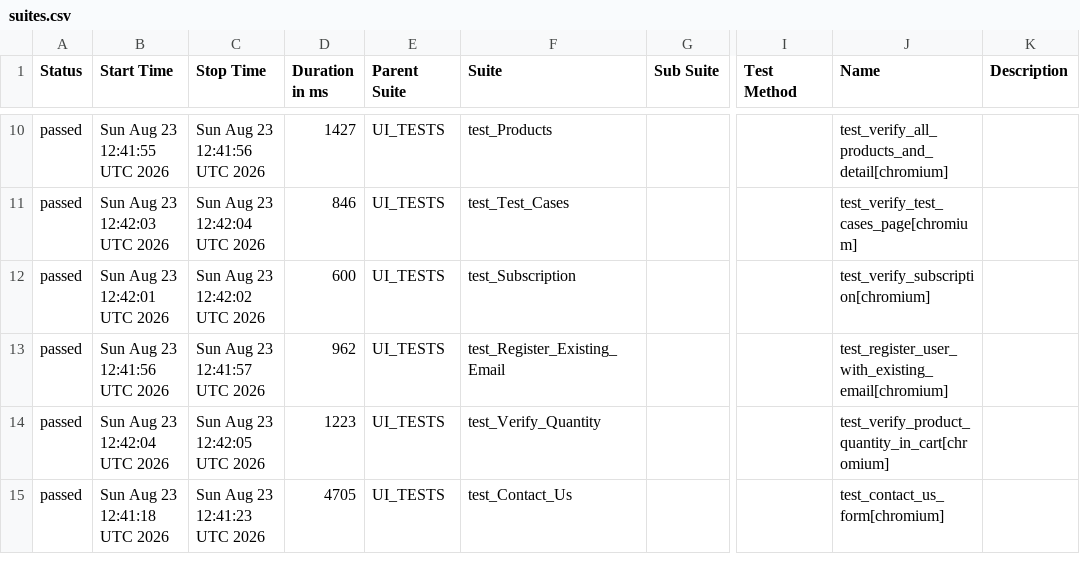
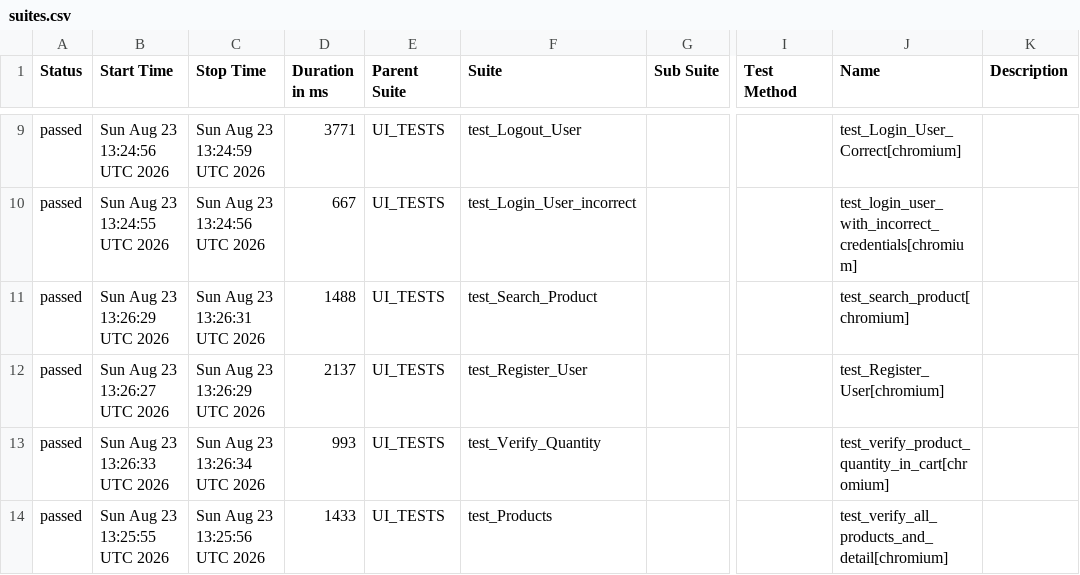
Before and after one commit to alina-hkt/automation_exercise, a CSV file: data/suites.csv, drawn as a sheet; only a part is shown, gaps mark what is left out; addresses are those after the commit; the diff covers the shown part only; the diff names each change by its address in the sheet, - before the commit and + after, or states it on an @@ line.

```diff
--- a/data/suites.csv
+++ b/data/suites.csv
-B9 (Start Time): Sun Aug 23 12:41:55 UTC 2026
+B9 (Start Time): Sun Aug 23 13:24:56 UTC 2026
-C9 (Stop Time): Sun Aug 23 12:41:56 UTC 2026
+C9 (Stop Time): Sun Aug 23 13:24:59 UTC 2026
-D9 (Duration in ms): 1427
+D9 (Duration in ms): 3771
-F9 (Suite): test_Products
+F9 (Suite): test_Logout_User
-J9 (Name): test_verify_all_products_and_detail[chromium]
+J9 (Name): test_Login_User_Correct[chromium]
-B10 (Start Time): Sun Aug 23 12:42:03 UTC 2026
+B10 (Start Time): Sun Aug 23 13:24:55 UTC 2026
-C10 (Stop Time): Sun Aug 23 12:42:04 UTC 2026
+C10 (Stop Time): Sun Aug 23 13:24:56 UTC 2026
-D10 (Duration in ms): 846
+D10 (Duration in ms): 667
-F10 (Suite): test_Test_Cases
+F10 (Suite): test_Login_User_incorrect
-J10 (Name): test_verify_test_cases_page[chromium]
+J10 (Name): test_login_user_with_incorrect_credentials[chromium]
-B11 (Start Time): Sun Aug 23 12:42:01 UTC 2026
+B11 (Start Time): Sun Aug 23 13:26:29 UTC 2026
-C11 (Stop Time): Sun Aug 23 12:42:02 UTC 2026
+C11 (Stop Time): Sun Aug 23 13:26:31 UTC 2026
-D11 (Duration in ms): 600
+D11 (Duration in ms): 1488
-F11 (Suite): test_Subscription
+F11 (Suite): test_Search_Product
-J11 (Name): test_verify_subscription[chromium]
+J11 (Name): test_search_product[chromium]
-B12 (Start Time): Sun Aug 23 12:41:56 UTC 2026
+B12 (Start Time): Sun Aug 23 13:26:27 UTC 2026
-C12 (Stop Time): Sun Aug 23 12:41:57 UTC 2026
+C12 (Stop Time): Sun Aug 23 13:26:29 UTC 2026
-D12 (Duration in ms): 962
+D12 (Duration in ms): 2137
-F12 (Suite): test_Register_Existing_Email
+F12 (Suite): test_Register_User
-J12 (Name): test_register_user_with_existing_email[chromium]
+J12 (Name): test_Register_User[chromium]
-B13 (Start Time): Sun Aug 23 12:42:04 UTC 2026
+B13 (Start Time): Sun Aug 23 13:26:33 UTC 2026
-C13 (Stop Time): Sun Aug 23 12:42:05 UTC 2026
+C13 (Stop Time): Sun Aug 23 13:26:34 UTC 2026
-D13 (Duration in ms): 1223
+D13 (Duration in ms): 993
-B14 (Start Time): Sun Aug 23 12:41:18 UTC 2026
+B14 (Start Time): Sun Aug 23 13:25:55 UTC 2026
-C14 (Stop Time): Sun Aug 23 12:41:23 UTC 2026
+C14 (Stop Time): Sun Aug 23 13:25:56 UTC 2026
-D14 (Duration in ms): 4705
+D14 (Duration in ms): 1433
-F14 (Suite): test_Contact_Us
+F14 (Suite): test_Products
-J14 (Name): test_contact_us_form[chromium]
+J14 (Name): test_verify_all_products_and_detail[chromium]
```
Also changed, not shown: 3 added rows, 2 removed rows and 33 edited cells elsewhere in this file, 57 other files.
